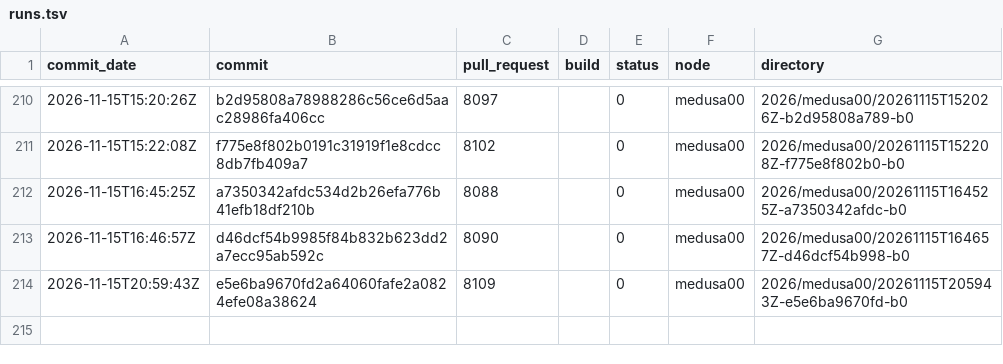
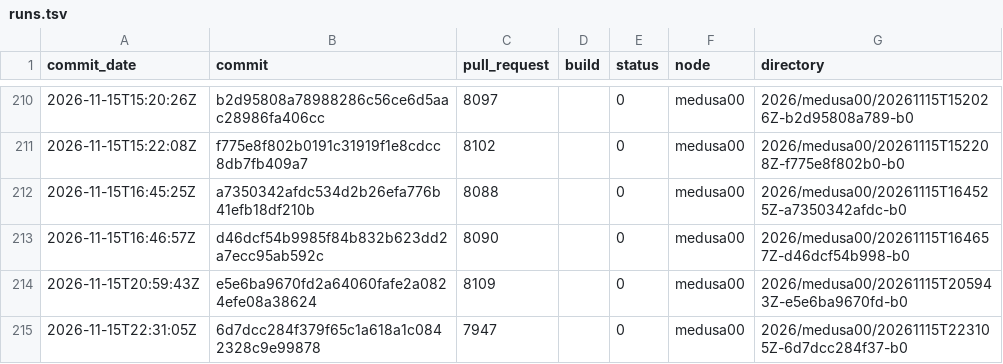
Before and after one commit to TheHPXProject/hpx-performance, a TSV file: runs.tsv, drawn as a sheet; only a part is shown, gaps mark what is left out.

```diff
--- a/runs.tsv
+++ b/runs.tsv
@@ -214 +214,2 @@ commit_date	commit	pull_request	build	status	node	directory
 2026-11-15T20:59:43Z	e5e6ba9670fd2a64060fafe2a0824efe08a38624	8109		0	medusa00	2026/medusa00/20261115T205943Z-e5e6ba9670fd-b0
+2026-11-15T22:31:05Z	6d7dcc284f379f65c1a618a1c0842328c9e99878	7947		0	medusa00	2026/medusa00/20261115T223105Z-6d7dcc284f37-b0
```
Also changed, not shown: 30 other files.
